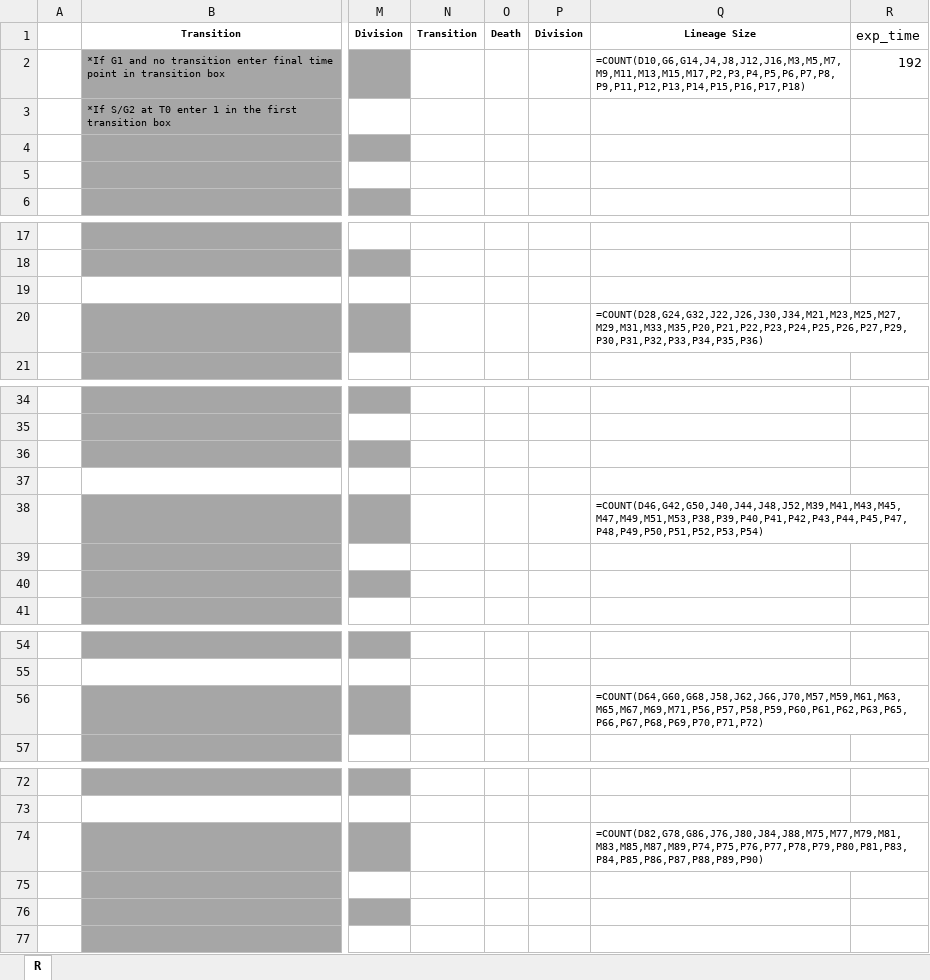
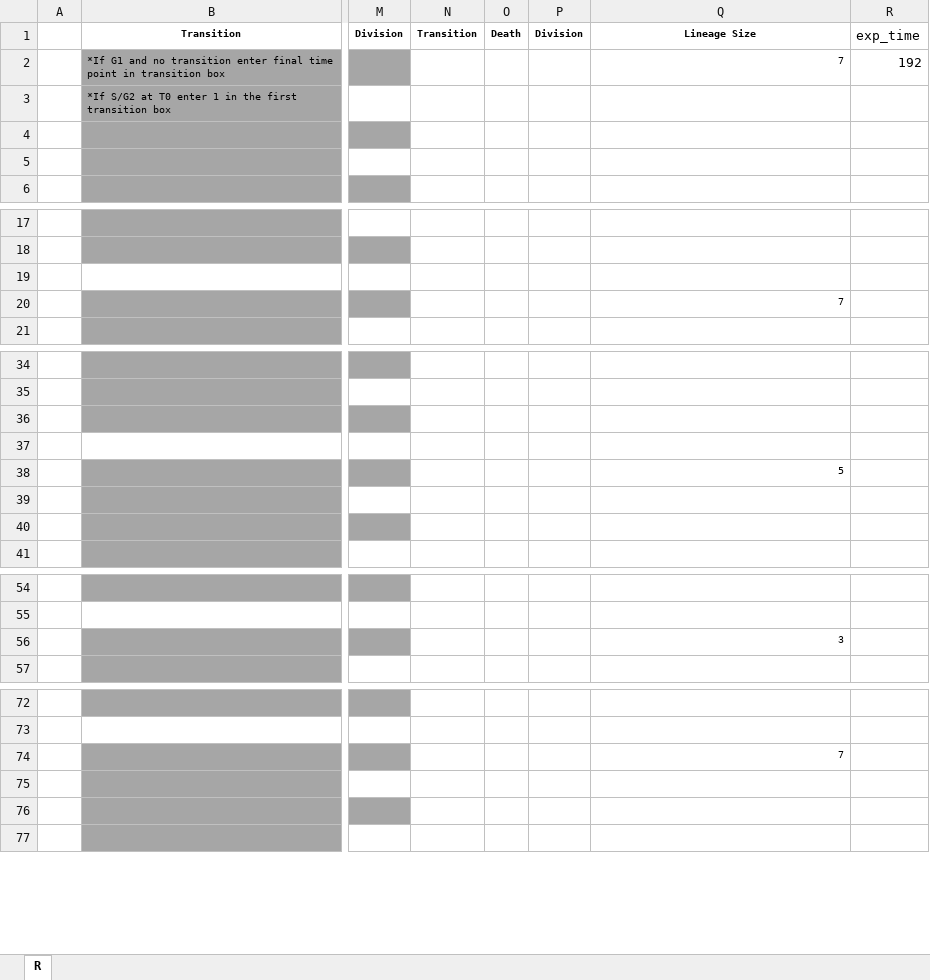
Before and after one commit to meyer-lab/tHMM, an Excel workbook: lineage/data/heiser_data/new_version/AU00801_C3_2_V4.xlsx, sheet R, drawn as a sheet; only a part is shown, gaps mark what is left out; values as stored, in another font and other column widths than the file's, no borders; formulas without a stored value are shown as written; the diff covers the shown part only; the diff names each change by its address in the sheet, - before the commit and + after, or states it on an @@ line.

```diff
--- a/lineage/data/heiser_data/new_version/AU00801_C3_2_V4.xlsx (sheet R)
+++ b/lineage/data/heiser_data/new_version/AU00801_C3_2_V4.xlsx (sheet R)
-Q2: =COUNT(D10,G6,G14,J4,J8,J12,J16,M3,M5,M7,M9,M11,M13,M15,M17,P2,P3,P4,P5,P6,P7,P8,P9,P11,P12,P13,P14,P15,P16,P17,P18)
+Q2: 7
-Q20: =COUNT(D28,G24,G32,J22,J26,J30,J34,M21,M23,M25,M27,M29,M31,M33,M35,P20,P21,P22,P23,P24,P25,P26,P27,P29,P30,P31,P32,P33,P34,P35,P36)
+Q20: 7
-Q38: =COUNT(D46,G42,G50,J40,J44,J48,J52,M39,M41,M43,M45,M47,M49,M51,M53,P38,P39,P40,P41,P42,P43,P44,P45,P47,P48,P49,P50,P51,P52,P53,P54)
+Q38: 5
-Q56: =COUNT(D64,G60,G68,J58,J62,J66,J70,M57,M59,M61,M63,M65,M67,M69,M71,P56,P57,P58,P59,P60,P61,P62,P63,P65,P66,P67,P68,P69,P70,P71,P72)
+Q56: 3
-Q74: =COUNT(D82,G78,G86,J76,J80,J84,J88,M75,M77,M79,M81,M83,M85,M87,M89,P74,P75,P76,P77,P78,P79,P80,P81,P83,P84,P85,P86,P87,P88,P89,P90)
+Q74: 7
```
Also changed, not shown: 20 edited cells elsewhere in this sheet, lineage/data/heiser_data/new_version/AU00601_D3_2_V4.xlsx, lineage/data/heiser_data/new_version/AU00701_A3_2_V4.xlsx, 5 other files.
